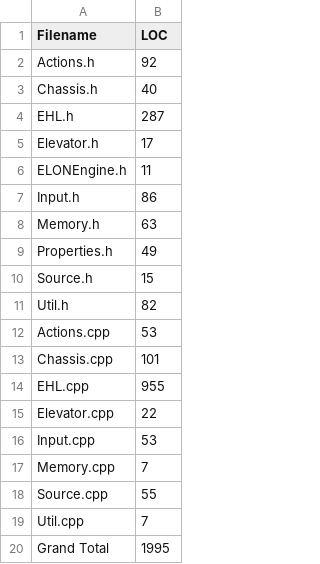
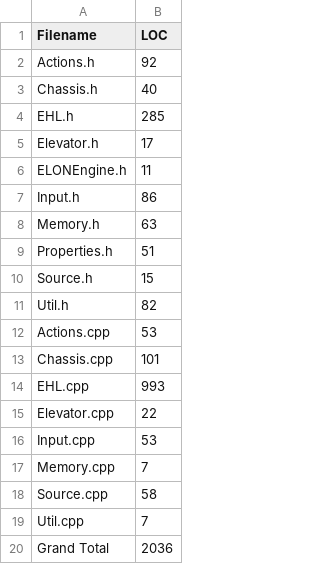
Before and after one commit to Breaking-Bots/ELON-Engine, a CSV file: LinesOfCode.csv, drawn as a sheet.

```diff
--- a/LinesOfCode.csv
+++ b/LinesOfCode.csv
@@ -3,3 +3,3 @@ Actions.h , 92
 Chassis.h , 40
-EHL.h , 287
+EHL.h , 285
 Elevator.h , 17
@@ -8,3 +8,3 @@ Input.h , 86
 Memory.h , 63
-Properties.h , 49
+Properties.h , 51
 Source.h , 15
@@ -13,3 +13,3 @@ Actions.cpp , 53
 Chassis.cpp , 101
-EHL.cpp , 955
+EHL.cpp , 993
 Elevator.cpp , 22
@@ -17,4 +17,4 @@ Input.cpp , 53
 Memory.cpp , 7
-Source.cpp , 55
+Source.cpp , 58
 Util.cpp , 7
-Grand Total , 1995
+Grand Total , 2036
```
Also changed, not shown: 3 other files.
